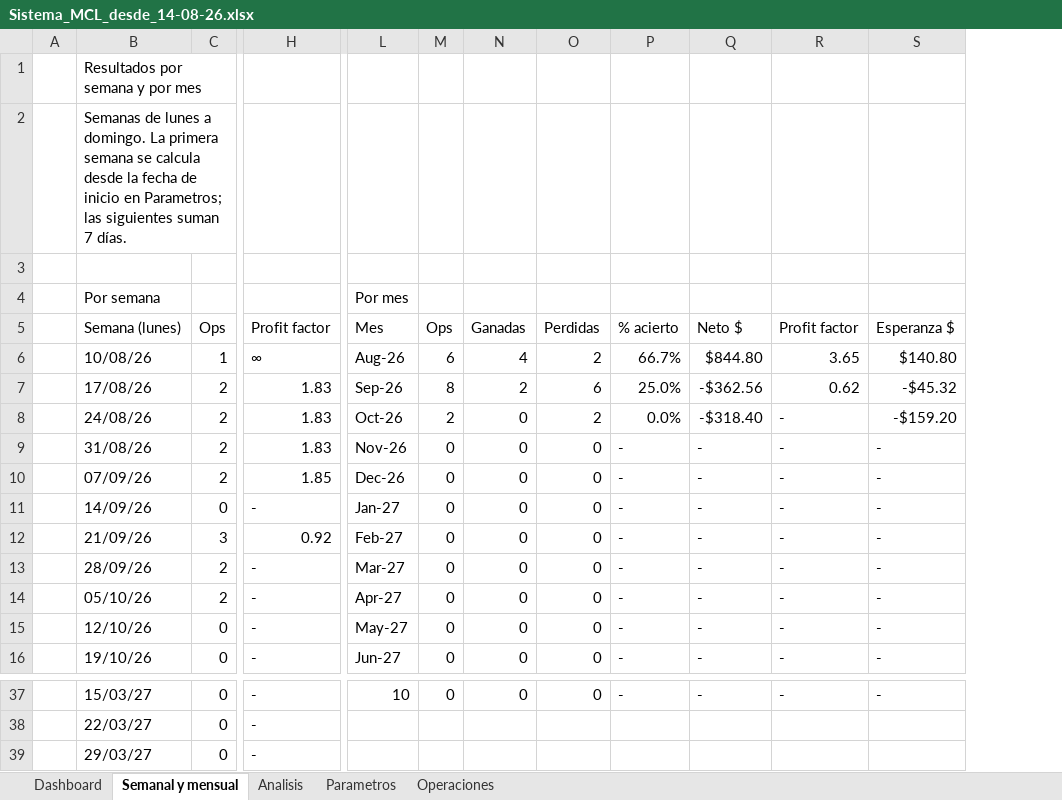
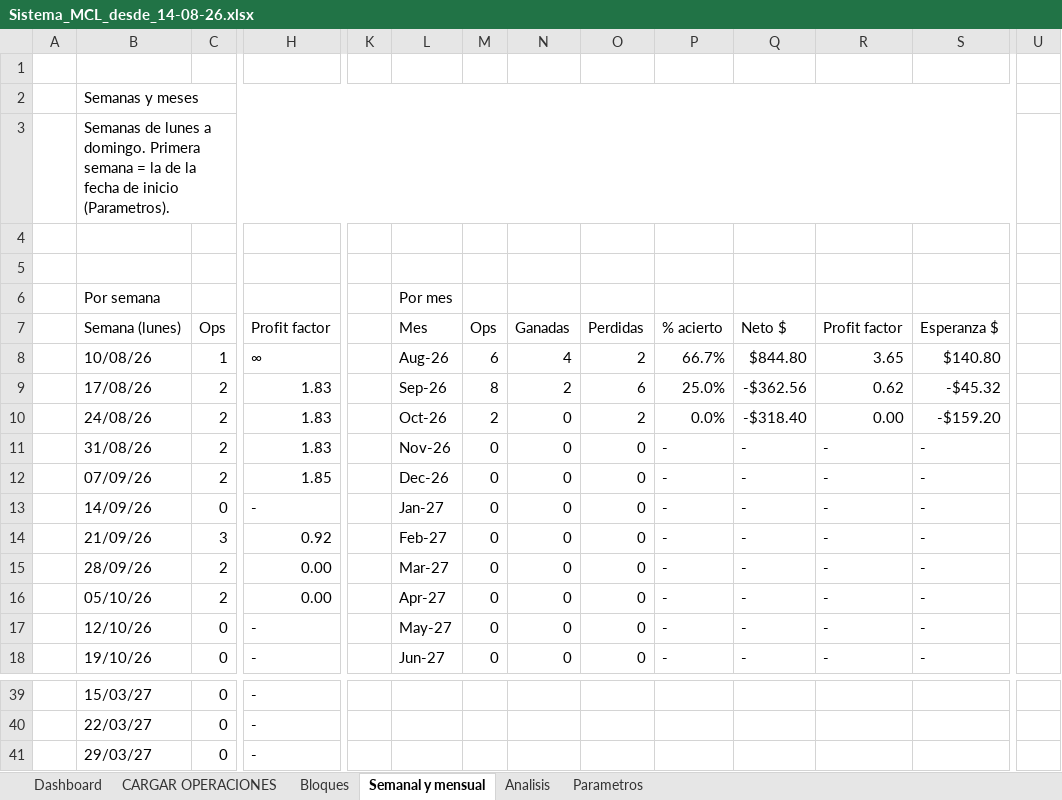
Before and after one commit to emiarburua-arch/mi-primer-proyecto, an Excel workbook: Sistema_MCL_desde_14-08-26.xlsx, sheet Semanal y mensual, drawn as a sheet; only a part is shown, gaps mark what is left out; values as stored, in another font and other column widths than the file's, no cell formats; charts and pictures and conditional formats not drawn; addresses are those after the commit; rows hold the shown columns only; the diff covers the shown part only; the diff names each change by its address in the sheet, - before the commit and + after, or states it on an @@ line.

```diff
--- a/Sistema_MCL_desde_14-08-26.xlsx (sheet Semanal y mensual)
+++ b/Sistema_MCL_desde_14-08-26.xlsx (sheet Semanal y mensual)
-sheet tab: Operaciones
+sheet tab: CARGAR OPERACIONES
+sheet tab: Bloques
@@ column K unhidden, empty @@
+column U, empty
+row 1: (empty)
-B2: Resultados por semana y por mes
+B2: Semanas y meses
+B2:T2 merged
-B3: …a domingo. La primera semana se calcula desde la fecha de inicio en Parametros; las siguientes suman 7 días.
+B3: …a domingo. Primera semana = la de la fecha de inicio (Parametros).
+B3:T3 merged
+row 4: (empty)
-R10: -
+R10: 0.00
-H15:H16: -
+H15:H16: 0.00
-L39: 10
+L39: (empty)
-M39: 0
+M39: (empty)
-N39: 0
+N39: (empty)
-O39: 0
+O39: (empty)
-P39: -
+P39: (empty)
-Q39: -
+Q39: (empty)
-R39: -
+R39: (empty)
-S39: -
+S39: (empty)
```
Also changed, not shown: 81 edited cells elsewhere in this sheet, sheet Dashboard, sheet Parametros, sheet Analisis, cell formats, formulas that keep their value, charts or pictures.
